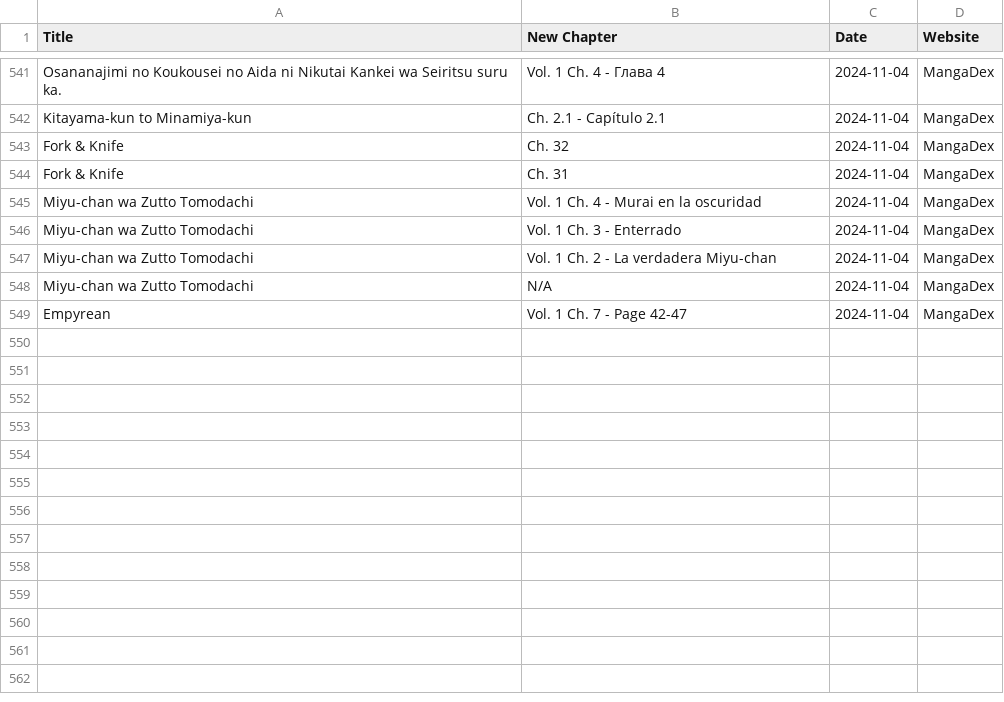
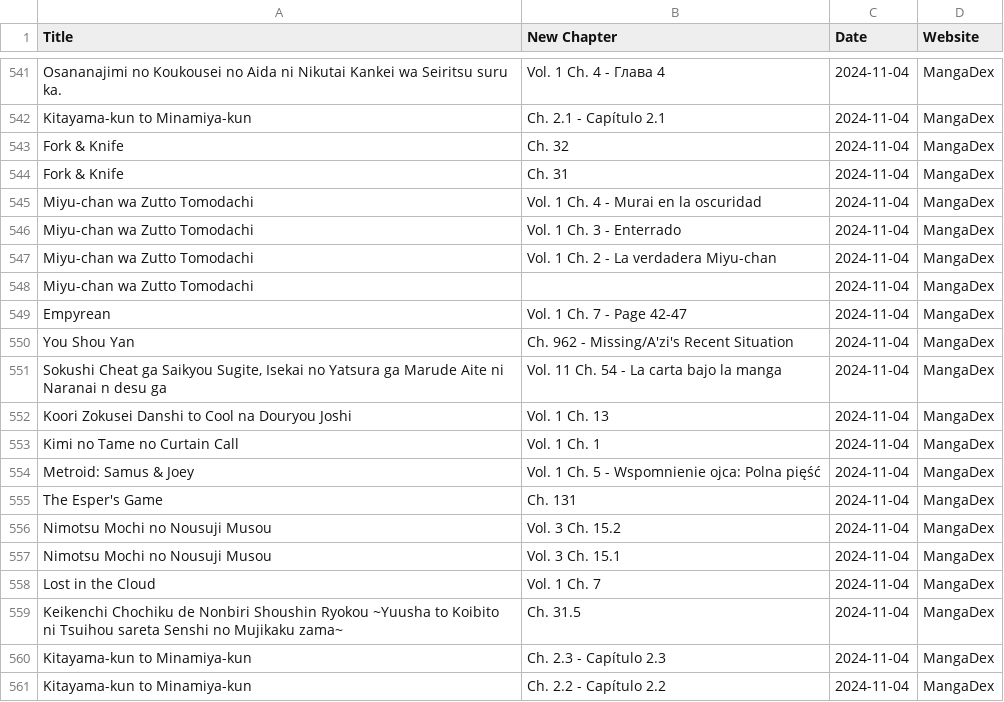
Before and after one commit to Ellimaaac/MangaNotifier, a CSV file: dB/manga_data_mangadex_2024-11-04.csv, drawn as a sheet; only a part is shown, gaps mark what is left out.

Commit message:
Add manga_data_mangadex_2024-11-04.csv

```diff
--- a/dB/manga_data_mangadex_2024-11-04.csv
+++ b/dB/manga_data_mangadex_2024-11-04.csv
@@ -547,3 +547,15 @@ Miyu-chan wa Zutto Tomodachi,Vol. 1 Ch. 3 - Enterrado,2024-11-04,MangaDex
 Miyu-chan wa Zutto Tomodachi,Vol. 1 Ch. 2 - La verdadera Miyu-chan,2024-11-04,MangaDex
-Miyu-chan wa Zutto Tomodachi,N/A,2024-11-04,MangaDex
+Miyu-chan wa Zutto Tomodachi,,2024-11-04,MangaDex
 Empyrean,Vol. 1 Ch. 7 - Page 42-47,2024-11-04,MangaDex
+You Shou Yan,Ch. 962 - Missing/A'zi's Recent Situation,2024-11-04,MangaDex
+"Sokushi Cheat ga Saikyou Sugite, Isekai no Yatsura ga Marude Aite ni Naranai n desu ga",Vol. 11 Ch. 54 - La carta bajo la manga,2024-11-04,MangaDex
+Koori Zokusei Danshi to Cool na Douryou Joshi,Vol. 1 Ch. 13,2024-11-04,MangaDex
+Kimi no Tame no Curtain Call,Vol. 1 Ch. 1,2024-11-04,MangaDex
+Metroid: Samus & Joey,Vol. 1 Ch. 5 - Wspomnienie ojca: Polna pięść,2024-11-04,MangaDex
+The Esper's Game,Ch. 131,2024-11-04,MangaDex
+Nimotsu Mochi no Nousuji Musou,Vol. 3 Ch. 15.2,2024-11-04,MangaDex
+Nimotsu Mochi no Nousuji Musou,Vol. 3 Ch. 15.1,2024-11-04,MangaDex
+Lost in the Cloud,Vol. 1 Ch. 7,2024-11-04,MangaDex
+Keikenchi Chochiku de Nonbiri Shoushin Ryokou ~Yuusha to Koibito ni Tsuihou sareta Senshi no Mujikaku zama~,Ch. 31.5,2024-11-04,MangaDex
+Kitayama-kun to Minamiya-kun,Ch. 2.3 - Capítulo 2.3,2024-11-04,MangaDex
+Kitayama-kun to Minamiya-kun,Ch. 2.2 - Capítulo 2.2,2024-11-04,MangaDex
```
